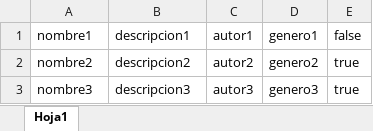
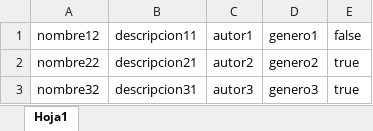
Before and after one commit to anfegagra/biblioteca, an Excel workbook: src/Backup.xlsx, sheet Hoja1, drawn as a sheet; values as stored, in another font and other column widths than the file's, no borders; the diff names each change by its address in the sheet, - before the commit and + after, or states it on an @@ line.

```diff
--- a/src/Backup.xlsx (sheet Hoja1)
+++ b/src/Backup.xlsx (sheet Hoja1)
-A1: nombre1
+A1: nombre12
-B1: descripcion1
+B1: descripcion11
-A2 (nombre12): nombre2
+A2 (nombre12): nombre22
-B2 (descripcion11): descripcion2
+B2 (descripcion11): descripcion21
-A3 (nombre12): nombre3
+A3 (nombre12): nombre32
-B3 (descripcion11): descripcion3
+B3 (descripcion11): descripcion31
```
Also changed, not shown: src/backupgenerado.xlsx, 11 other files.
